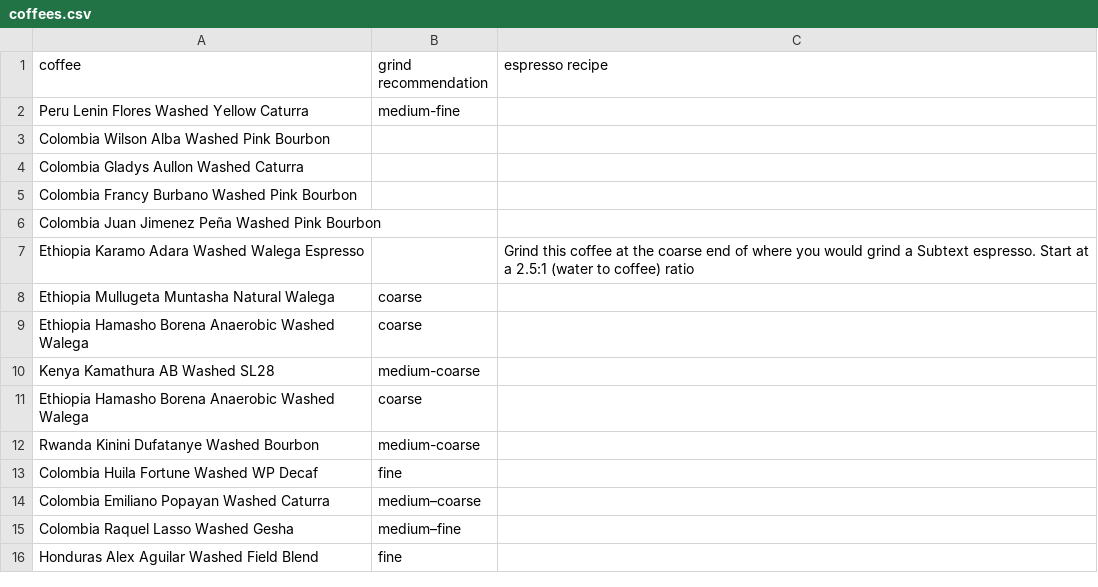
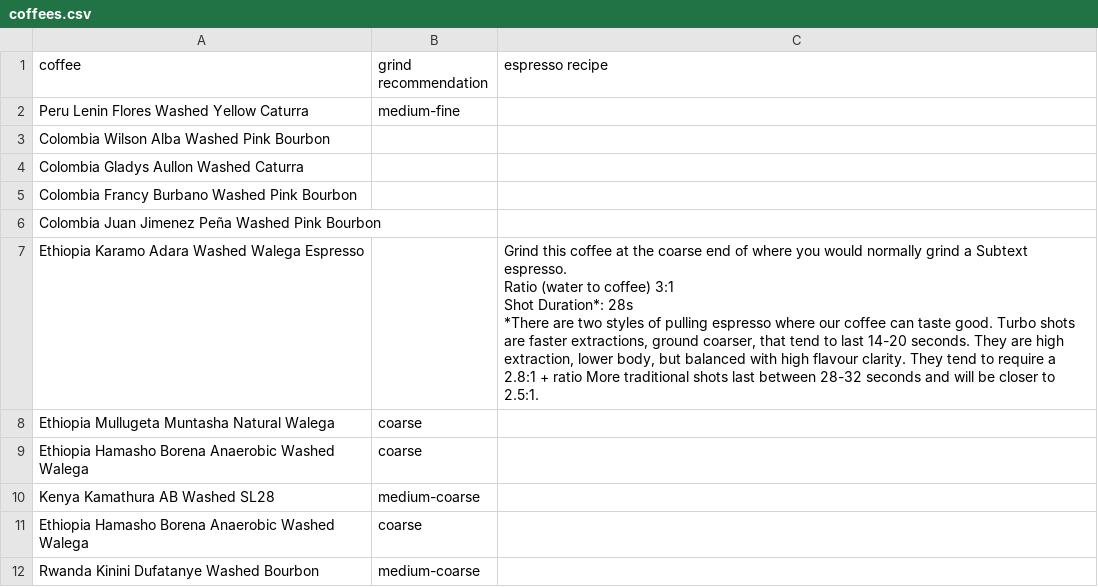
Before and after one commit to SubtextAl/subtext-data, a CSV file: docs/coffees.csv, drawn as a sheet; only a part is shown; the shorter side is filled out with more unchanged rows.

Commit message:
Add files via upload

```diff
--- a/docs/coffees.csv
+++ b/docs/coffees.csv
@@ -6,3 +6,9 @@ Colombia Francy Burbano Washed Pink Bourbon,,
 Colombia Juan Jimenez Peña Washed Pink Bourbon,,
-Ethiopia Karamo Adara Washed Walega Espresso,,Grind this coffee at the coarse end of where you would grind a Subtext espresso.  Start at a 2.5:1 (water to coffee) ratio
+Ethiopia Karamo Adara Washed Walega Espresso,,"Grind this coffee at the coarse end of where you would normally grind a Subtext espresso.
+
+Ratio (water to coffee)  3:1
+
+Shot Duration*:  28s
+
+*There are two styles of pulling espresso where our coffee can taste good.  Turbo shots are faster extractions, ground coarser, that tend to last 14-20 seconds.  They are high extraction, lower body, but balanced with high flavour clarity. They tend to require a 2.8:1 + ratio  More traditional shots last between 28-32 seconds and will be closer to 2.5:1.  "
 Ethiopia Mullugeta Muntasha Natural Walega,coarse,
```
